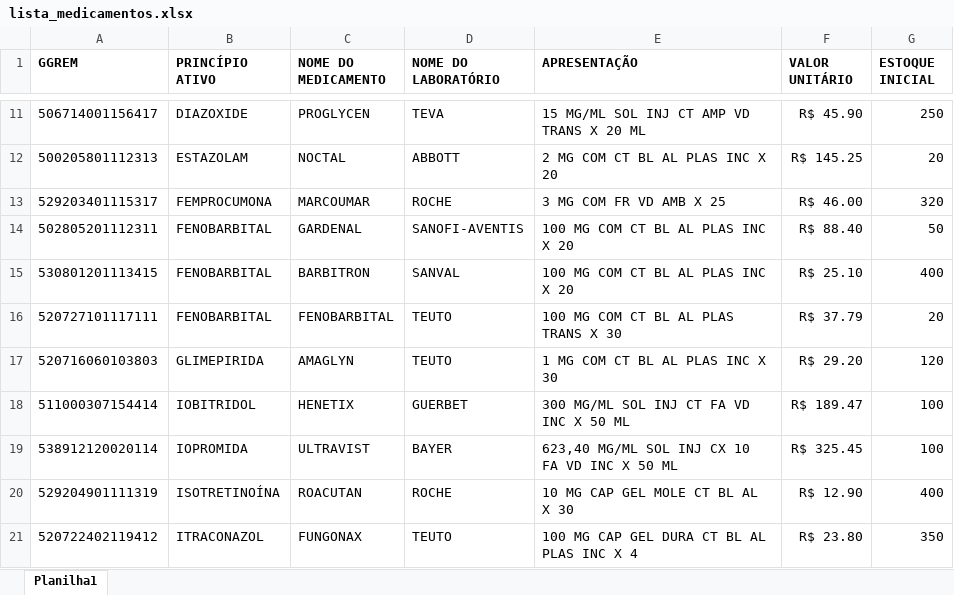
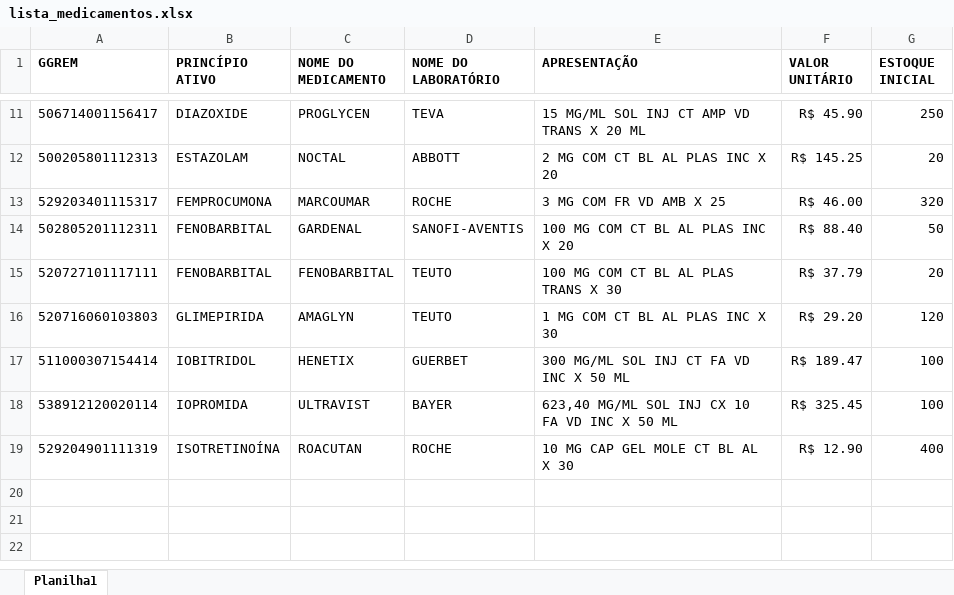
Before and after one commit to thiagocavfer/challenger-set2019, an Excel workbook: challenge/lista_medicamentos.xlsx, sheet Planilha1, drawn as a sheet; only a part is shown, gaps mark what is left out; values as stored, in another font and other column widths than the file's, no borders; the diff names each change by its address in the sheet, - before the commit and + after, or states it on an @@ line.

Commit message:
Update file "lista_medicamentos.xlsx"

```diff
--- a/challenge/lista_medicamentos.xlsx (sheet Planilha1)
+++ b/challenge/lista_medicamentos.xlsx (sheet Planilha1)
-row 15: 530801201113415 | FENOBARBITAL | BARBITRON | SANVAL | 100 MG COM CT BL AL PLAS INC X 20 | R$ 25.10 | 400
-row 21: 520722402119412 | ITRACONAZOL | FUNGONAX | TEUTO | 100 MG CAP GEL DURA CT BL AL PLAS INC X 4 | R$ 23.80 | 350
```
Also changed, not shown: 1 other file.
